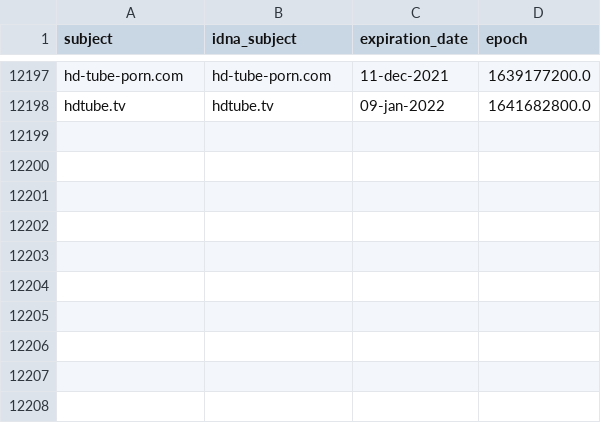
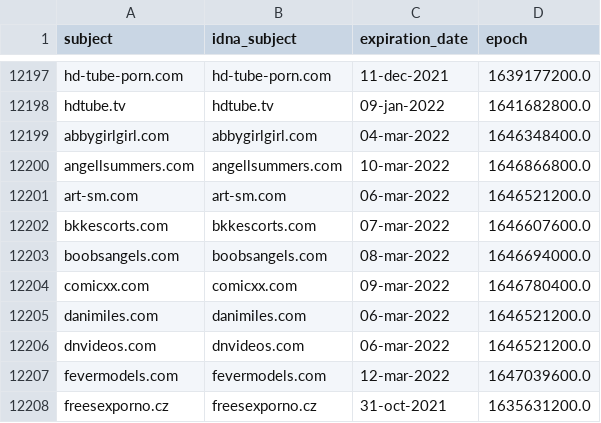
Before and after one commit to Ultimate-Hosts-Blacklist/smed79_blacklist_nsfw, a CSV file: .pyfunceble/whois.csv, drawn as a sheet; only a part is shown, gaps mark what is left out.

```diff
--- a/.pyfunceble/whois.csv
+++ b/.pyfunceble/whois.csv
@@ -12198 +12198,11 @@ hd-tube-porn.com,hd-tube-porn.com,11-dec-2021,1639177200.0
 hdtube.tv,hdtube.tv,09-jan-2022,1641682800.0
+abbygirlgirl.com,abbygirlgirl.com,04-mar-2022,1646348400.0
+angellsummers.com,angellsummers.com,10-mar-2022,1646866800.0
+art-sm.com,art-sm.com,06-mar-2022,1646521200.0
+bkkescorts.com,bkkescorts.com,07-mar-2022,1646607600.0
+boobsangels.com,boobsangels.com,08-mar-2022,1646694000.0
+comicxx.com,comicxx.com,09-mar-2022,1646780400.0
+danimiles.com,danimiles.com,06-mar-2022,1646521200.0
+dnvideos.com,dnvideos.com,06-mar-2022,1646521200.0
+fevermodels.com,fevermodels.com,12-mar-2022,1647039600.0
+freesexporno.cz,freesexporno.cz,31-oct-2021,1635631200.0
```
Also changed, not shown: .pyfunceble/inactive.csv, 21 other files.
